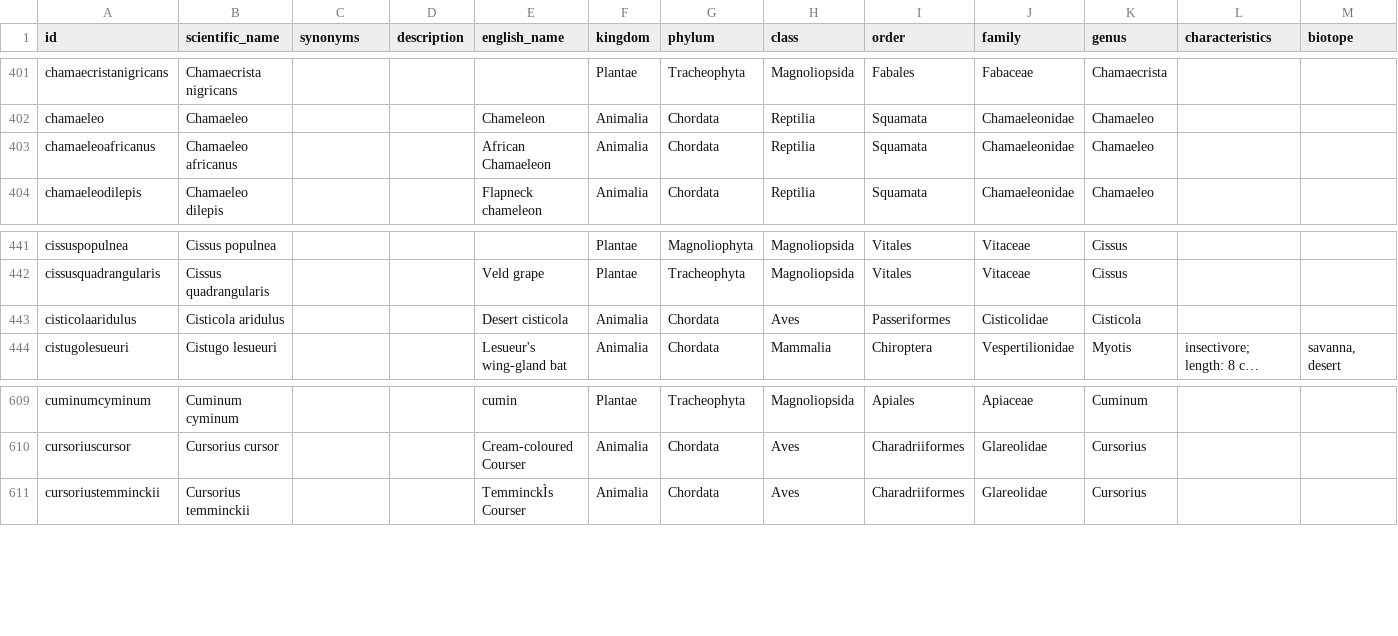
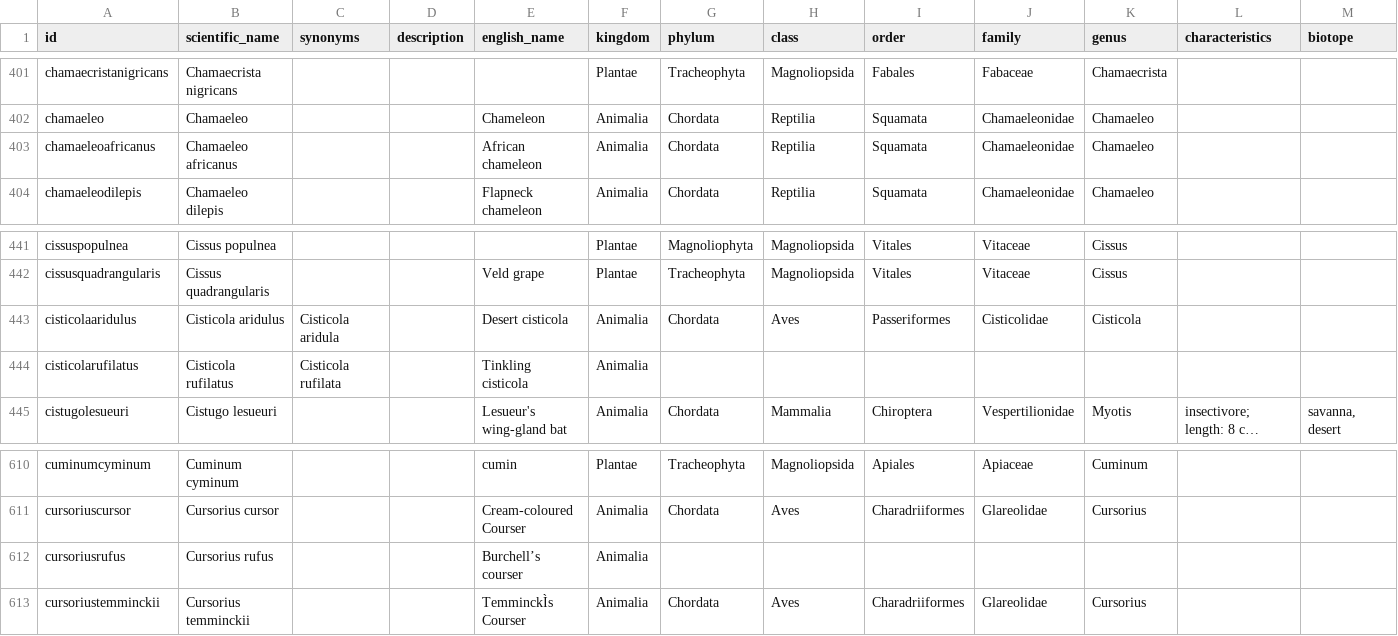
Before and after one commit to tsammalex/tsammalex, a CSV file: tsammalexdata/data/taxa.csv, drawn as a sheet; only a part is shown, gaps mark what is left out; long unchanged cells end in …; rows hold the shown columns only; the diff names each change by its address in the sheet, - before the commit and + after, or states it on an @@ line.

Commit message:
gwj names; taxa added; gwj categories edited; uses_id added

```diff
--- a/tsammalexdata/data/taxa.csv
+++ b/tsammalexdata/data/taxa.csv
-E403 (english_name): African Chamaeleon
+E403 (english_name): African chameleon
-C443 (synonyms): (empty)
+C443 (synonyms): Cisticola aridula
+row 444: cisticolarufilatus | Cisticola rufilatus | Cisticola rufilata |  | Tinkling cisticola | Animalia
+row 612: cursoriusrufus | Cursorius rufus |  |  | Burchellʼs courser | Animalia
```
Also changed, not shown: tsammalexdata/data/categories.csv, tsammalexdata/data/uses.csv, 1 other file.
